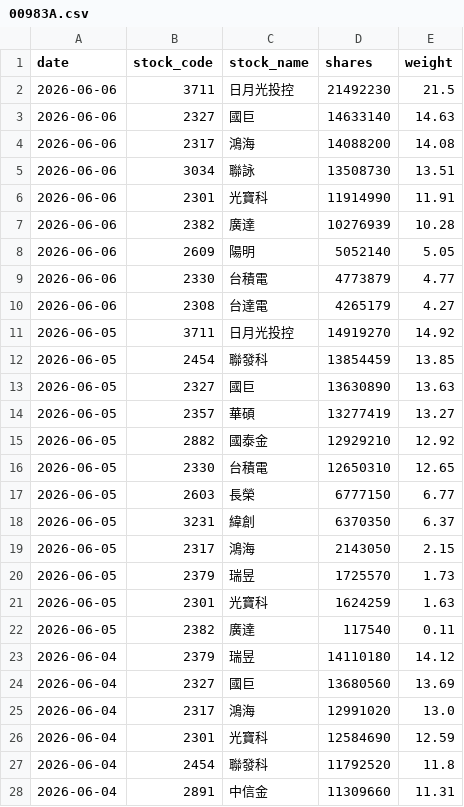
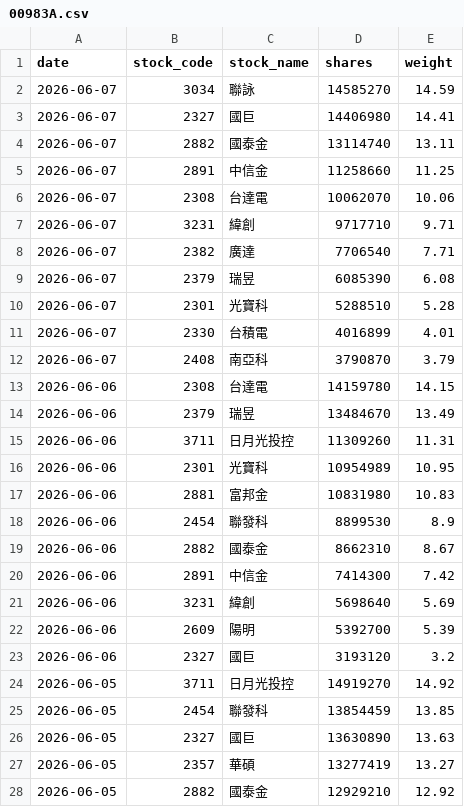
Before and after one commit to yrjjan-allen/active-etf-dashboard, a CSV file: data/00983A.csv, drawn as a sheet; only a part is shown; the shorter side is filled out with more unchanged rows.

```diff
--- a/data/00983A.csv
+++ b/data/00983A.csv
@@ -1,11 +1,24 @@
 date,stock_code,stock_name,shares,weight
-2026-06-06,3711,日月光投控,21492230,21.5
-2026-06-06,2327,國巨,14633140,14.63
-2026-06-06,2317,鴻海,14088200,14.08
-2026-06-06,3034,聯詠,13508730,13.51
-2026-06-06,2301,光寶科,11914990,11.91
-2026-06-06,2382,廣達,10276939,10.28
-2026-06-06,2609,陽明,5052140,5.05
-2026-06-06,2330,台積電,4773879,4.77
-2026-06-06,2308,台達電,4265179,4.27
+2026-06-07,3034,聯詠,14585270,14.59
+2026-06-07,2327,國巨,14406980,14.41
+2026-06-07,2882,國泰金,13114740,13.11
+2026-06-07,2891,中信金,11258660,11.25
+2026-06-07,2308,台達電,10062070,10.06
+2026-06-07,3231,緯創,9717710,9.71
+2026-06-07,2382,廣達,7706540,7.71
+2026-06-07,2379,瑞昱,6085390,6.08
+2026-06-07,2301,光寶科,5288510,5.28
+2026-06-07,2330,台積電,4016899,4.01
+2026-06-07,2408,南亞科,3790870,3.79
+2026-06-06,2308,台達電,14159780,14.15
+2026-06-06,2379,瑞昱,13484670,13.49
+2026-06-06,3711,日月光投控,11309260,11.31
+2026-06-06,2301,光寶科,10954989,10.95
+2026-06-06,2881,富邦金,10831980,10.83
+2026-06-06,2454,聯發科,8899530,8.9
+2026-06-06,2882,國泰金,8662310,8.67
+2026-06-06,2891,中信金,7414300,7.42
+2026-06-06,3231,緯創,5698640,5.69
+2026-06-06,2609,陽明,5392700,5.39
+2026-06-06,2327,國巨,3193120,3.2
 2026-06-05,3711,日月光投控,14919270,14.92
```
Also changed, not shown: data/00948B.csv, data/00980A.csv, 5 other files.
